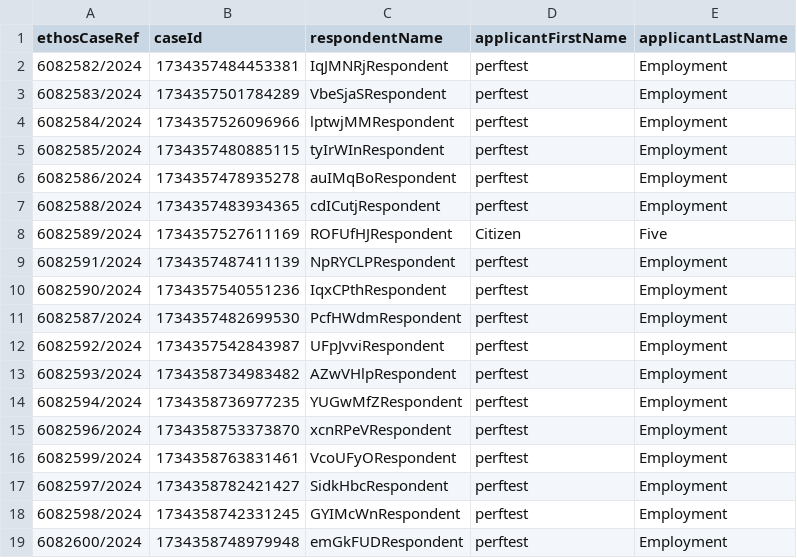
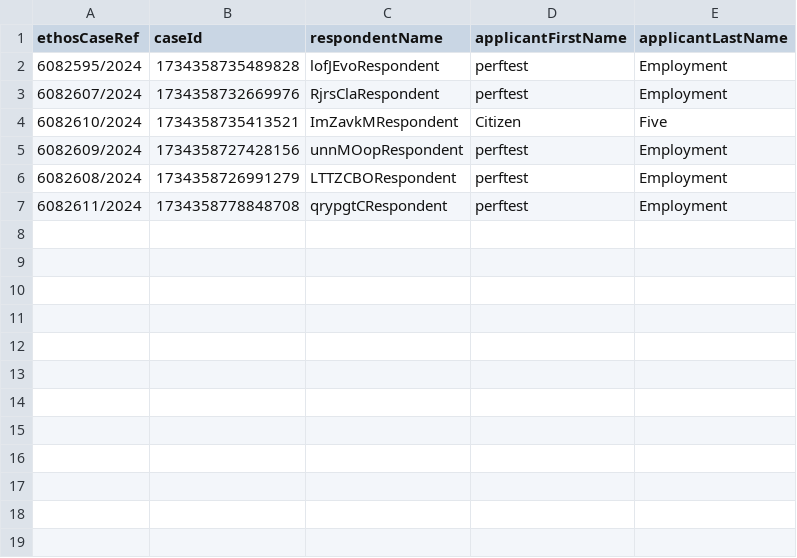
Before and after one commit to hmcts/et-performance, a CSV file: src/gatling/resources/E3CaseLinkData.csv, drawn as a sheet.

```diff
--- a/src/gatling/resources/E3CaseLinkData.csv
+++ b/src/gatling/resources/E3CaseLinkData.csv
@@ -1,19 +1,7 @@
 ethosCaseRef,caseId,respondentName,applicantFirstName,applicantLastName
-6082582/2024,1734357484453381,IqJMNRjRespondent,perftest,Employment
-6082583/2024,1734357501784289,VbeSjaSRespondent,perftest,Employment
-6082584/2024,1734357526096966,lptwjMMRespondent,perftest,Employment
-6082585/2024,1734357480885115,tyIrWInRespondent,perftest,Employment
-6082586/2024,1734357478935278,auIMqBoRespondent,perftest,Employment
-6082588/2024,1734357483934365,cdICutjRespondent,perftest,Employment
-6082589/2024,1734357527611169,ROFUfHJRespondent,Citizen,Five
-6082591/2024,1734357487411139,NpRYCLPRespondent,perftest,Employment
-6082590/2024,1734357540551236,IqxCPthRespondent,perftest,Employment
-6082587/2024,1734357482699530,PcfHWdmRespondent,perftest,Employment
-6082592/2024,1734357542843987,UFpJvviRespondent,perftest,Employment
-6082593/2024,1734358734983482,AZwVHlpRespondent,perftest,Employment
-6082594/2024,1734358736977235,YUGwMfZRespondent,perftest,Employment
-6082596/2024,1734358753373870,xcnRPeVRespondent,perftest,Employment
-6082599/2024,1734358763831461,VcoUFyORespondent,perftest,Employment
-6082597/2024,1734358782421427,SidkHbcRespondent,perftest,Employment
-6082598/2024,1734358742331245,GYIMcWnRespondent,perftest,Employment
-6082600/2024,1734358748979948,emGkFUDRespondent,perftest,Employment
+6082595/2024,1734358735489828,lofJEvoRespondent,perftest,Employment
+6082607/2024,1734358732669976,RjrsClaRespondent,perftest,Employment
+6082610/2024,1734358735413521,ImZavkMRespondent,Citizen,Five
+6082609/2024,1734358727428156,unnMOopRespondent,perftest,Employment
+6082608/2024,1734358726991279,LTTZCBORespondent,perftest,Employment
+6082611/2024,1734358778848708,qrypgtCRespondent,perftest,Employment
```
Also changed, not shown: E1Cases.csv, E3CaseLinkData.csv, 11 other files.
